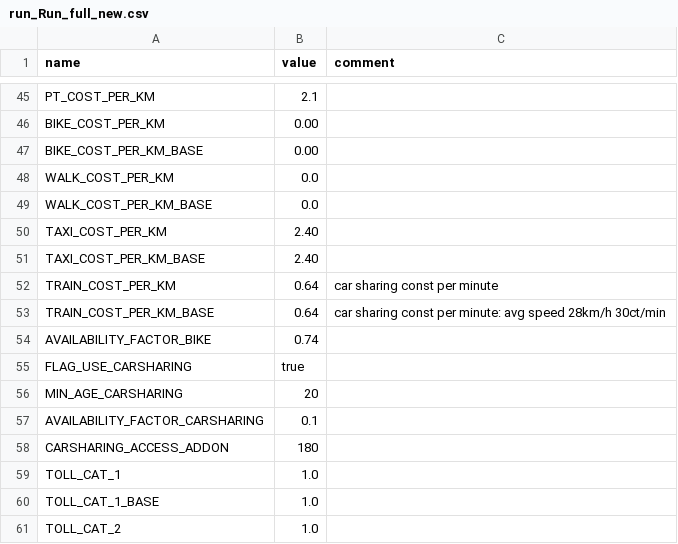
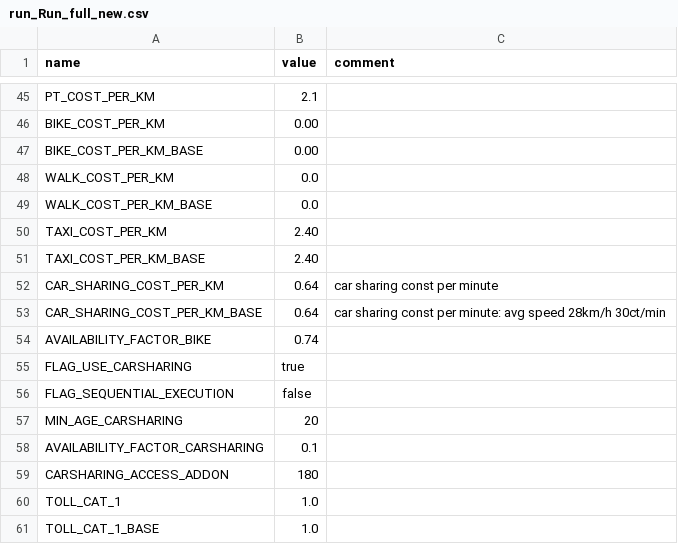
Before and after one commit to DLR-VF/TAPAS, a CSV file: data/Simulations/testruns/run_Run_full_new.csv, drawn as a sheet; only a part is shown, gaps mark what is left out; the shorter side is filled out with more unchanged rows.

Commit message:
- fixed a SQL issue were old table definitions still were used

```diff
--- a/data/Simulations/testruns/run_Run_full_new.csv
+++ b/data/Simulations/testruns/run_Run_full_new.csv
@@ -51,6 +51,7 @@ TAXI_COST_PER_KM,2.40,
 TAXI_COST_PER_KM_BASE,2.40,
-TRAIN_COST_PER_KM,0.64,car sharing const per minute
-TRAIN_COST_PER_KM_BASE,0.64,car sharing const per minute: avg speed 28km/h 30ct/min
+CAR_SHARING_COST_PER_KM,0.64,car sharing const per minute
+CAR_SHARING_COST_PER_KM_BASE,0.64,car sharing const per minute: avg speed 28km/h 30ct/min
 AVAILABILITY_FACTOR_BIKE,0.74,
 FLAG_USE_CARSHARING,true,
+FLAG_SEQUENTIAL_EXECUTION,false,
 MIN_AGE_CARSHARING,20,
```
Also changed, not shown: data/Simulations/runtime.csv, 7 other files.
